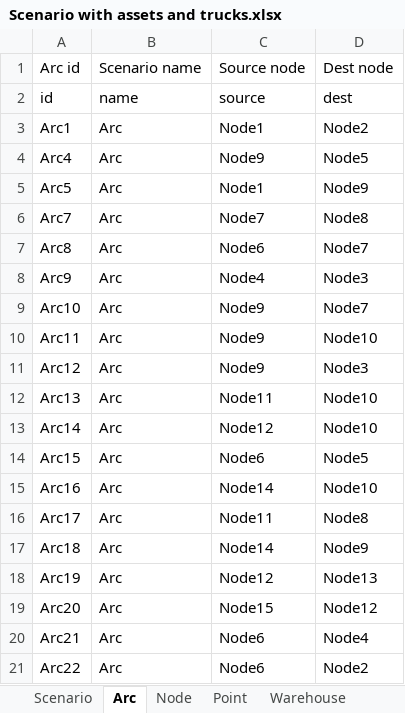
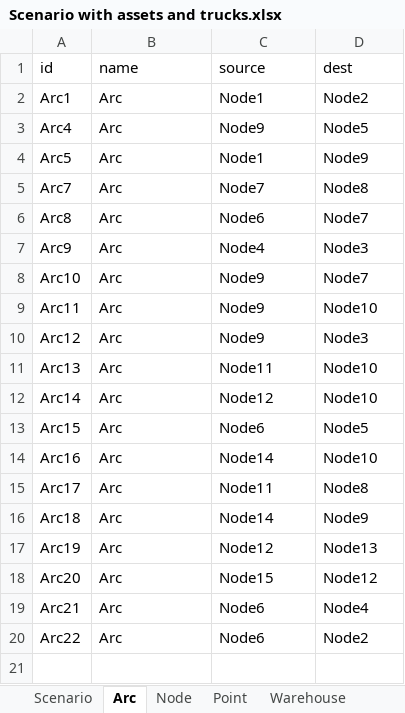
Before and after one commit to amalgama-llc/supply-chain-tutorial-part-3, an Excel workbook: scenario/Scenario with assets and trucks.xlsx, sheet Arc, drawn as a sheet; values as stored, in another font and other column widths than the file's, no borders; the diff names each change by its address in the sheet, - before the commit and + after, or states it on an @@ line.

Commit message:
move truck costs to scenario, remove node.id

```diff
--- a/scenario/Scenario with assets and trucks.xlsx (sheet Arc)
+++ b/scenario/Scenario with assets and trucks.xlsx (sheet Arc)
-row 1: Arc id | Scenario name | Source node | Dest node
```
Also changed, not shown: sheet Node, sheet TruckType, sheet Scenario, sheet Point, sheet Constant, sheet UniformDistribution, 6 more sheets, 22 other files.
